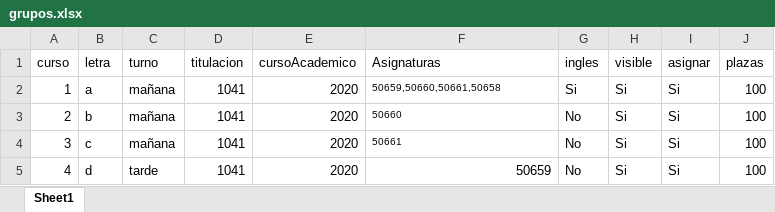
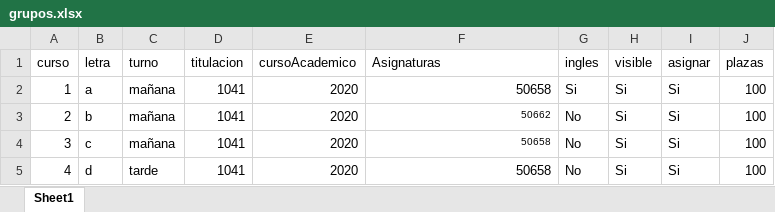
Before and after one commit to Runes31/Proyecto-SII, an Excel workbook: DATOS/grupos.xlsx, sheet Sheet1, drawn as a sheet; values as stored, in another font and other column widths than the file's, no borders; the diff names each change by its address in the sheet, - before the commit and + after, or states it on an @@ line.

Commit message:
REQ Asignar grupo a asignatura

```diff
--- a/DATOS/grupos.xlsx (sheet Sheet1)
+++ b/DATOS/grupos.xlsx (sheet Sheet1)
-F2 (Asignaturas): 50659,50660,50661,50658
+F2 (Asignaturas): 50658
-F2:F4 alignment: left
+F2:F4 alignment: right
@@ F2 text size: larger @@
-F3 (Asignaturas): 50660
+F3 (Asignaturas): 50662
-F4 (Asignaturas): 50661
+F4 (Asignaturas): 50658
-F5 (Asignaturas): 50659
+F5 (Asignaturas): 50658
```
Also changed, not shown: 6 other files.
